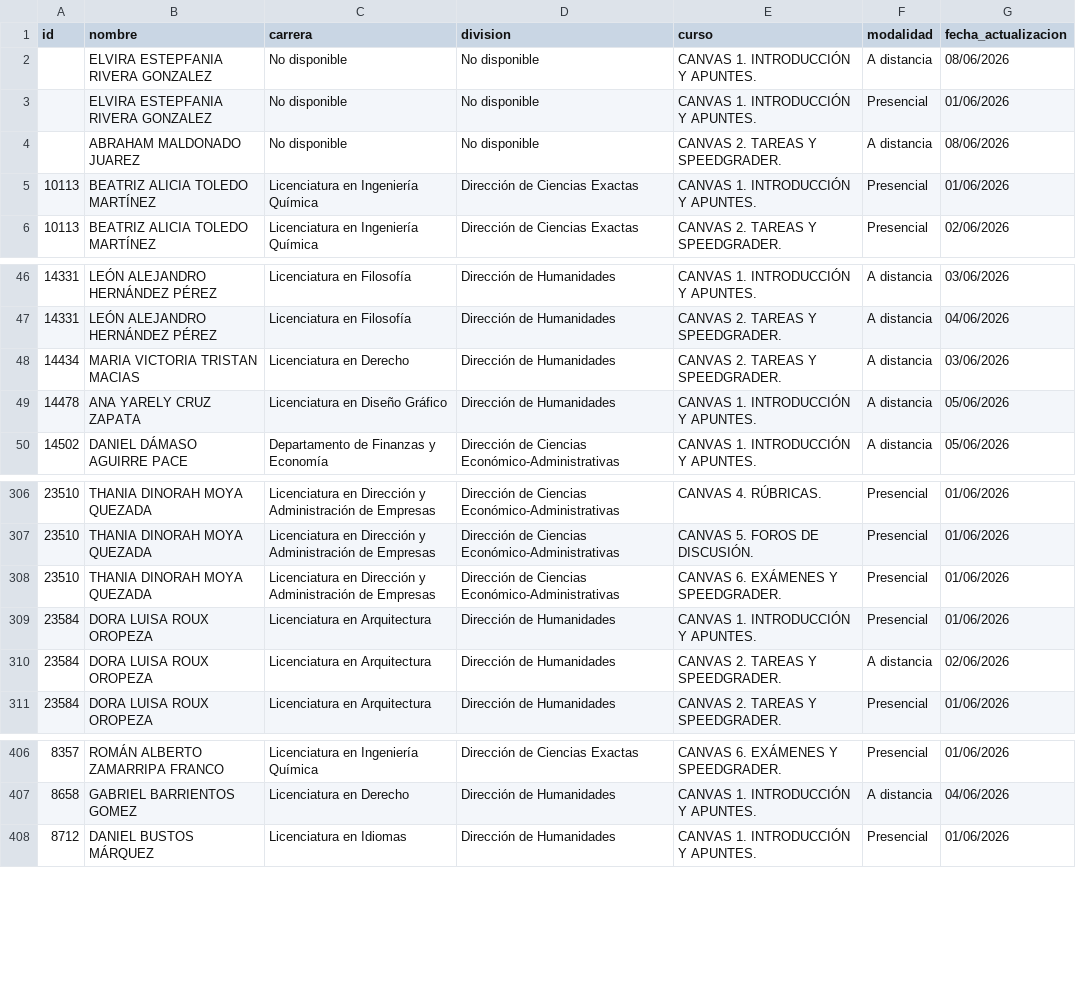
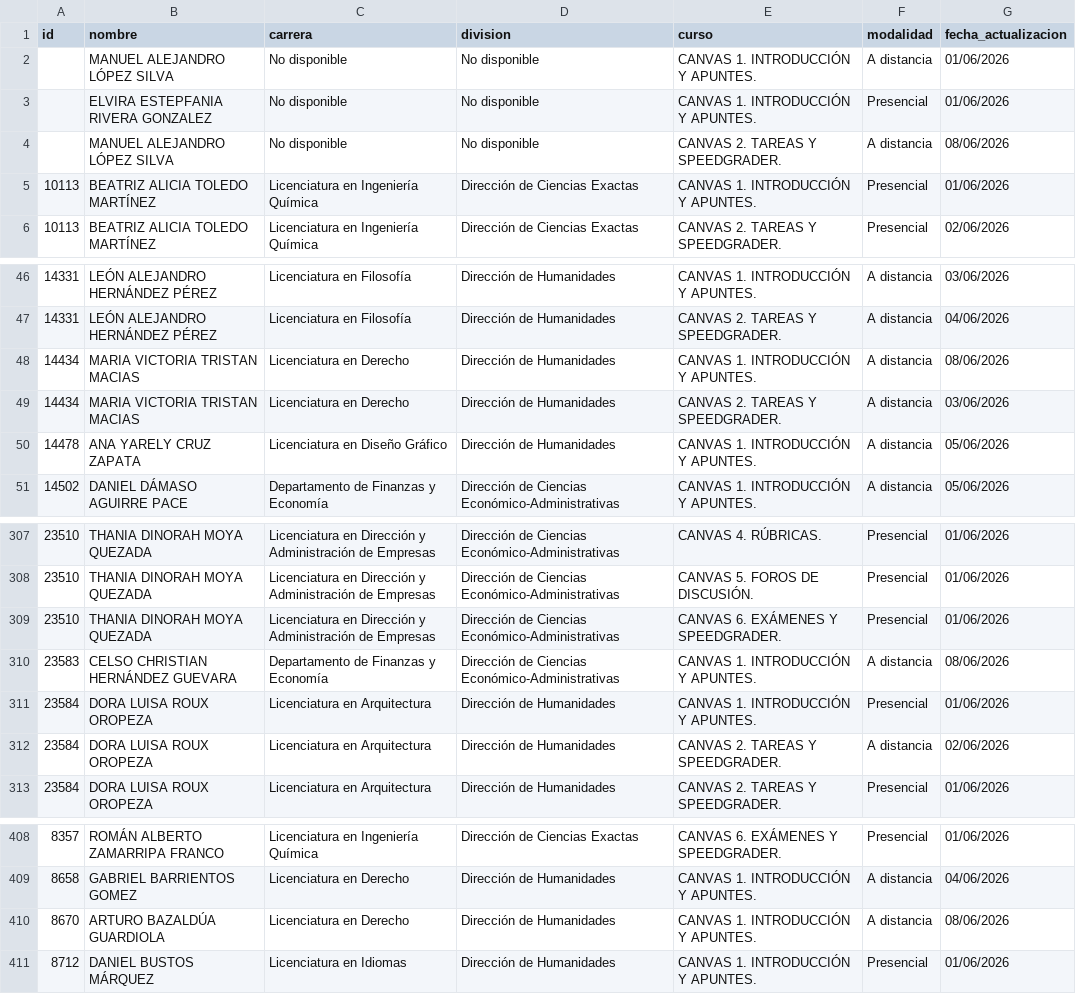
Before and after one commit to renauds25/reporte-canvas, a CSV file: data/capacitaciones.csv, drawn as a sheet; only a part is shown, gaps mark what is left out.

Commit message:
Agregar descarga de maestros con seis cursos completos

```diff
--- a/data/capacitaciones.csv
+++ b/data/capacitaciones.csv
@@ -1,5 +1,5 @@
 id,nombre,carrera,division,curso,modalidad,fecha_actualizacion
-,ELVIRA ESTEPFANIA RIVERA GONZALEZ,No disponible,No disponible,CANVAS 1. INTRODUCCIÓN Y APUNTES.,A distancia,08/06/2026
+,MANUEL ALEJANDRO LÓPEZ SILVA,No disponible,No disponible,CANVAS 1. INTRODUCCIÓN Y APUNTES.,A distancia,01/06/2026
 ,ELVIRA ESTEPFANIA RIVERA GONZALEZ,No disponible,No disponible,CANVAS 1. INTRODUCCIÓN Y APUNTES.,Presencial,01/06/2026
-,ABRAHAM MALDONADO JUAREZ,No disponible,No disponible,CANVAS 2. TAREAS Y SPEEDGRADER.,A distancia,08/06/2026
+,MANUEL ALEJANDRO LÓPEZ SILVA,No disponible,No disponible,CANVAS 2. TAREAS Y SPEEDGRADER.,A distancia,08/06/2026
 10113,BEATRIZ ALICIA TOLEDO MARTÍNEZ,Licenciatura en Ingeniería Química,Dirección de Ciencias Exactas,CANVAS 1. INTRODUCCIÓN Y APUNTES.,Presencial,01/06/2026
@@ -47,2 +47,3 @@
 14331,LEÓN ALEJANDRO HERNÁNDEZ PÉREZ,Licenciatura en Filosofía,Dirección de Humanidades,CANVAS 2. TAREAS Y SPEEDGRADER.,A distancia,04/06/2026
+14434,MARIA VICTORIA TRISTAN MACIAS,Licenciatura en Derecho,Dirección de Humanidades,CANVAS 1. INTRODUCCIÓN Y APUNTES.,A distancia,08/06/2026
 14434,MARIA VICTORIA TRISTAN MACIAS,Licenciatura en Derecho,Dirección de Humanidades,CANVAS 2. TAREAS Y SPEEDGRADER.,A distancia,03/06/2026
@@ -308,2 +309,3 @@
 23510,THANIA DINORAH MOYA QUEZADA,Licenciatura en Dirección y Administración de Empresas,Dirección de Ciencias Económico-Administrativas,CANVAS 6. EXÁMENES Y SPEEDGRADER.,Presencial,01/06/2026
+23583,CELSO CHRISTIAN HERNÁNDEZ GUEVARA,Departamento de Finanzas y Economía,Dirección de Ciencias Económico-Administrativas,CANVAS 1. INTRODUCCIÓN Y APUNTES.,A distancia,08/06/2026
 23584,DORA  LUISA ROUX OROPEZA,Licenciatura en Arquitectura,Dirección de Humanidades,CANVAS 1. INTRODUCCIÓN Y APUNTES.,Presencial,01/06/2026
@@ -407,2 +409,3 @@
 8658,GABRIEL BARRIENTOS GOMEZ,Licenciatura en Derecho,Dirección de Humanidades,CANVAS 1. INTRODUCCIÓN Y APUNTES.,A distancia,04/06/2026
+8670,ARTURO BAZALDÚA GUARDIOLA,Licenciatura en Derecho,Dirección de Humanidades,CANVAS 1. INTRODUCCIÓN Y APUNTES.,A distancia,08/06/2026
 8712,DANIEL BUSTOS MÁRQUEZ,Licenciatura en Idiomas,Dirección de Humanidades,CANVAS 1. INTRODUCCIÓN Y APUNTES.,Presencial,01/06/2026
```
Also changed, not shown: 3 other files.
